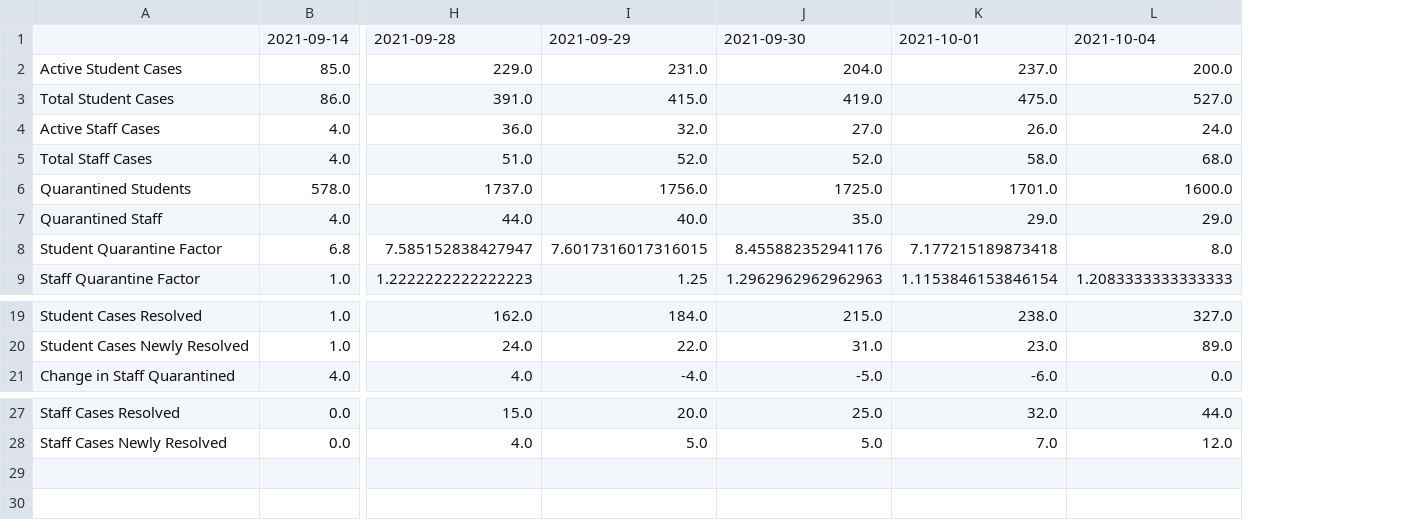
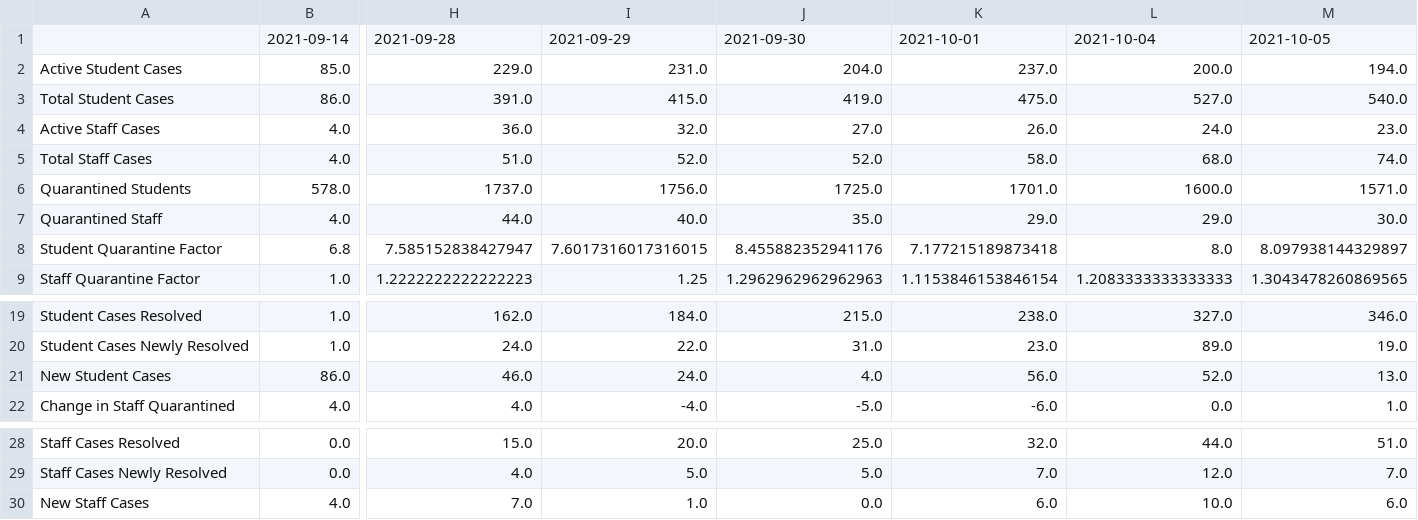
Before and after one commit to robwiss/aacps_covid_data, a CSV file: summary_T.csv, drawn as a sheet; only a part is shown, gaps mark what is left out; rows hold the shown columns only; the diff names each change by its address in the sheet, - before the commit and + after, or states it on an @@ line.

Commit message:
added 2021-10-05 data

```diff
--- a/summary_T.csv
+++ b/summary_T.csv
+column M, rows 1-9: 2021-10-05 | 194.0 | 540.0 | 23.0 | 74.0 | 1571.0 | 30.0 | 8.097938144329897 | 1.3043478260869565; rows 19-20: 346.0 | 19.0; row 22: 1.0; rows 28-29: 51.0 | 7.0
+row 21: New Student Cases | 86.0 | 46.0 | 24.0 | 4.0 | 56.0 | 52.0 | 13.0
+row 30: New Staff Cases | 4.0 | 7.0 | 1.0 | 0.0 | 6.0 | 10.0 | 6.0
```
Also changed, not shown: summary.csv, 5 other files.
